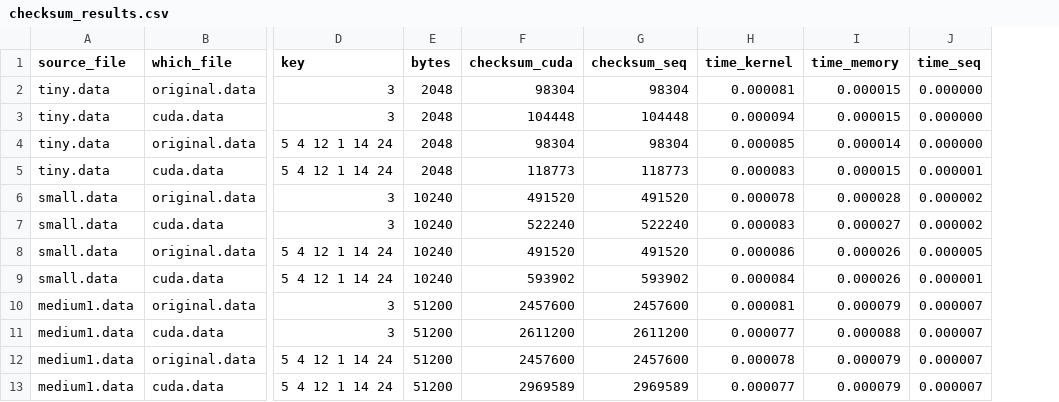
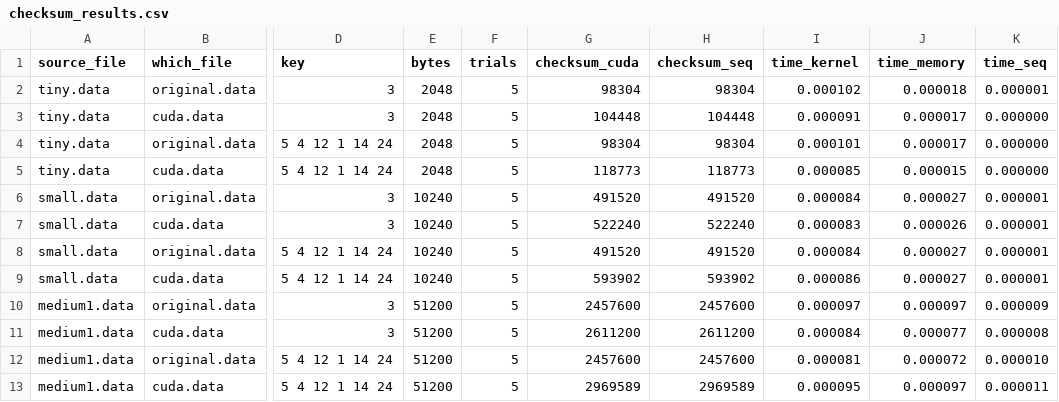
Before and after one commit to MarkT-D/homework_parallel, a CSV file: lab_2/assign2_2/checksum_results.csv, drawn as a sheet; only a part is shown, gaps mark what is left out; addresses are those after the commit; the diff covers the shown part only; the diff names each change by its address in the sheet, - before the commit and + after, or states it on an @@ line.

Commit message:
avarage result 2.2 2.3

```diff
--- a/lab_2/assign2_2/checksum_results.csv
+++ b/lab_2/assign2_2/checksum_results.csv
+column F (trials), rows 2-13: all 5
-I2 (time_kernel): 0.000081
+I2 (time_kernel): 0.000102
-J2 (time_memory): 0.000015
+J2 (time_memory): 0.000018
-K2 (time_seq): 0.000000
+K2 (time_seq): 0.000001
-I3 (time_kernel): 0.000094
+I3 (time_kernel): 0.000091
-J3 (time_memory): 0.000015
+J3 (time_memory): 0.000017
-I4 (time_kernel): 0.000085
+I4 (time_kernel): 0.000101
-J4 (time_memory): 0.000014
+J4 (time_memory): 0.000017
-I5 (time_kernel): 0.000083
+I5 (time_kernel): 0.000085
-K5 (time_seq): 0.000001
+K5 (time_seq): 0.000000
-I6 (time_kernel): 0.000078
+I6 (time_kernel): 0.000084
-J6 (time_memory): 0.000028
+J6 (time_memory): 0.000027
-K6:K7 (time_seq): 0.000002
+K6:K7 (time_seq): 0.000001
-J7 (time_memory): 0.000027
+J7 (time_memory): 0.000026
-I8 (time_kernel): 0.000086
+I8 (time_kernel): 0.000084
-J8:J9 (time_memory): 0.000026
+J8:J9 (time_memory): 0.000027
-K8 (time_seq): 0.000005
+K8 (time_seq): 0.000001
-I9 (time_kernel): 0.000084
+I9 (time_kernel): 0.000086
-I10 (time_kernel): 0.000081
+I10 (time_kernel): 0.000097
-J10 (time_memory): 0.000079
+J10 (time_memory): 0.000097
-K10 (time_seq): 0.000007
+K10 (time_seq): 0.000009
-I11 (time_kernel): 0.000077
+I11 (time_kernel): 0.000084
-J11 (time_memory): 0.000088
+J11 (time_memory): 0.000077
-K11 (time_seq): 0.000007
+K11 (time_seq): 0.000008
-I12 (time_kernel): 0.000078
+I12 (time_kernel): 0.000081
-J12 (time_memory): 0.000079
+J12 (time_memory): 0.000072
-K12 (time_seq): 0.000007
+K12 (time_seq): 0.000010
-I13 (time_kernel): 0.000077
+I13 (time_kernel): 0.000095
-J13 (time_memory): 0.000079
+J13 (time_memory): 0.000097
-K13 (time_seq): 0.000007
+K13 (time_seq): 0.000011
```
Also changed, not shown: 58 edited cells elsewhere in this file, lab_2/assign2_2/caesar_results.csv.
